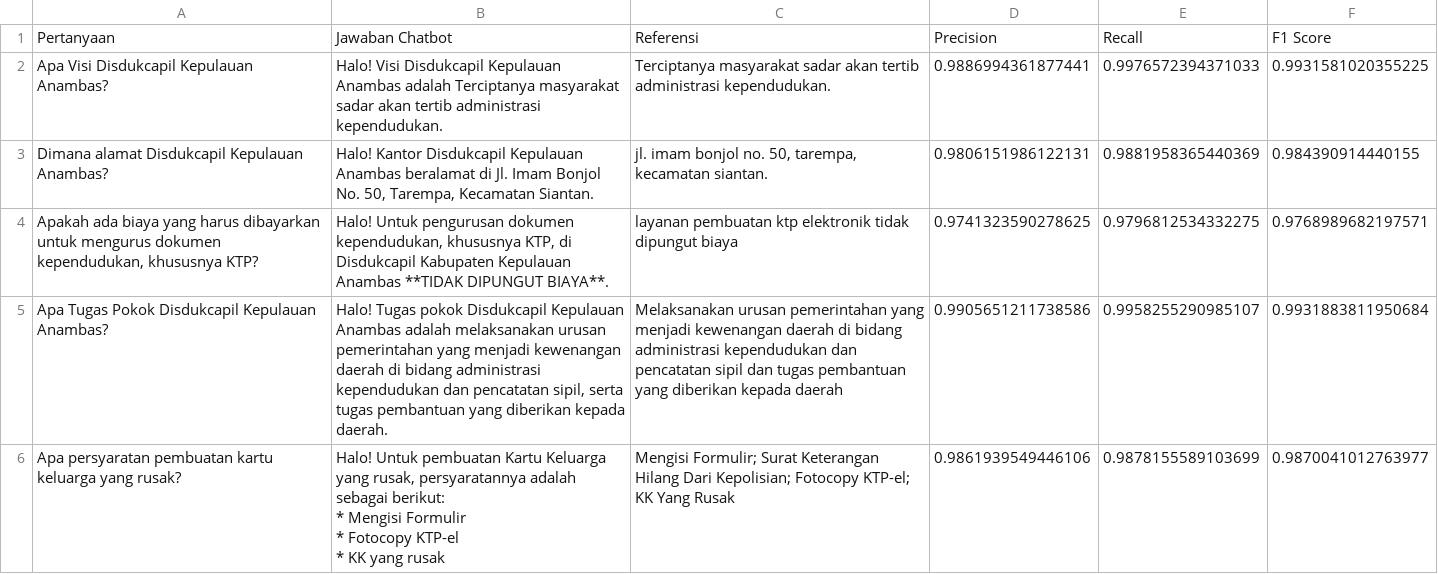
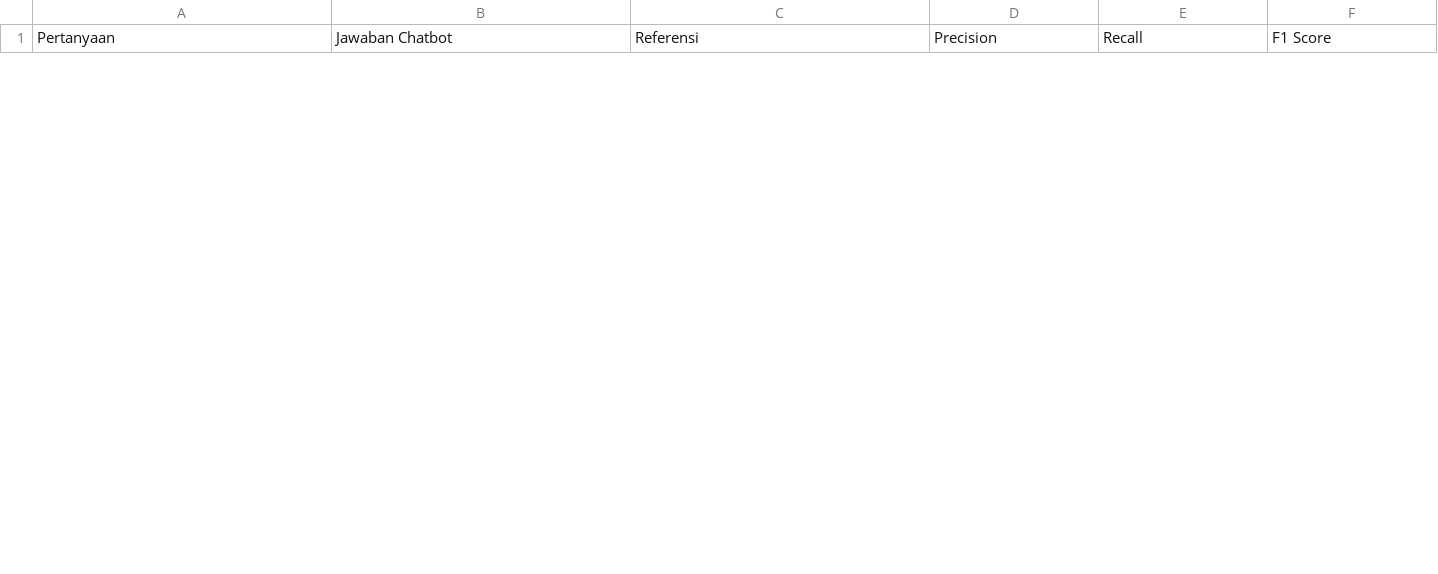
Before and after one commit to Habsyi2512/llm_rag_api, a CSV file: hasil_evaluasi_chatbot.csv, drawn as a sheet; only a part is shown; removed rows and columns are numbered as before the commit, all else as after; ↵ is a line break in a cell; the diff covers the shown part only; the diff names each change by its address in the sheet, - before the commit and + after, or states it on an @@ line.

```diff
--- a/hasil_evaluasi_chatbot.csv
+++ b/hasil_evaluasi_chatbot.csv
-row 2: Apa Visi Disdukcapil Kepulauan Anambas? | Halo! Visi Disdukcapil Kepulauan Anambas adalah Terciptanya masyarakat sadar akan tertib administrasi kependudukan. | Terciptanya masyarakat sadar akan tertib administrasi kependudukan. | 0.9886994361877441 | 0.9976572394371033 | 0.9931581020355225
-row 3: Dimana alamat Disdukcapil Kepulauan Anambas? | Halo! Kantor Disdukcapil Kepulauan Anambas beralamat di Jl. Imam Bonjol No. 50, Tarempa, Kecamatan Siantan. | jl. imam bonjol no. 50, tarempa, kecamatan siantan. | 0.9806151986122131 | 0.9881958365440369 | 0.984390914440155
-row 4: Apakah ada biaya yang harus dibayarkan untuk mengurus dokumen kependudukan, khususnya KTP? | Halo! Untuk pengurusan dokumen kependudukan, khususnya KTP, di Disdukcapil Kabupaten Kepulauan Anambas **TIDAK DIPUNGUT BIAYA**. | layanan pembuatan ktp elektronik tidak dipungut biaya | 0.9741323590278625 | 0.9796812534332275 | 0.9768989682197571
-row 5: Apa Tugas Pokok Disdukcapil Kepulauan Anambas? | Halo! Tugas pokok Disdukcapil Kepulauan Anambas adalah melaksanakan urusan pemerintahan yang menjadi kewenangan daerah di bidang administrasi kependudukan dan pencatatan sipil, serta tugas pembantuan yang diberikan kepada daerah. | Melaksanakan urusan pemerintahan yang menjadi kewenangan daerah di bidang administrasi kependudukan dan pencatatan sipil dan tugas pembantuan yang diberikan kepada daerah | 0.9905651211738586 | 0.9958255290985107 | 0.9931883811950684
-row 6: Apa persyaratan pembuatan kartu keluarga yang rusak? | Halo! Untuk pembuatan Kartu Keluarga yang rusak, persyaratannya adalah sebagai berikut: ↵ * Mengisi Formulir ↵ * Fotocopy KTP-el ↵ * KK yang rusak | Mengisi Formulir; Surat Keterangan Hilang Dari Kepolisian; Fotocopy KTP-el; KK Yang Rusak | 0.9861939549446106 | 0.9878155589103699 | 0.9870041012763977
```
Also changed, not shown: 10 added rows and 5 removed rows elsewhere in this file, 13 other files.
